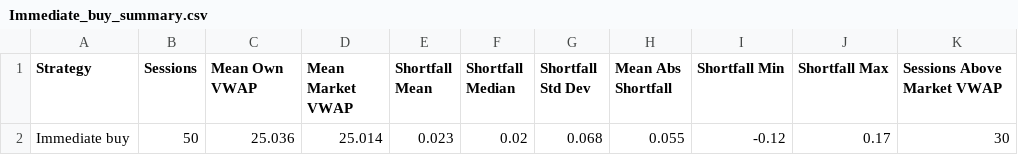
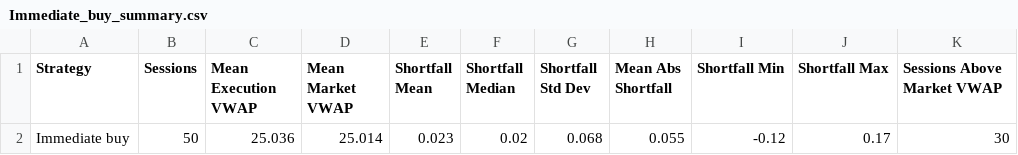
Before and after one commit to kaiden-v/FIN332-AT1, a CSV file: ImmediateBuy/Results/Immediate_buy_summary.csv, drawn as a sheet.

Commit message:
Tidy up README and rename scripts
Also renamed own VWAP to execution VWAP.

```diff
--- a/ImmediateBuy/Results/Immediate_buy_summary.csv
+++ b/ImmediateBuy/Results/Immediate_buy_summary.csv
@@ -1,2 +1,2 @@
-Strategy,Sessions,Mean Own VWAP,Mean Market VWAP,Shortfall Mean,Shortfall Median,Shortfall Std Dev,Mean Abs Shortfall,Shortfall Min,Shortfall Max,Sessions Above Market VWAP
+Strategy,Sessions,Mean Execution VWAP,Mean Market VWAP,Shortfall Mean,Shortfall Median,Shortfall Std Dev,Mean Abs Shortfall,Shortfall Min,Shortfall Max,Sessions Above Market VWAP
 Immediate buy,50,25.036,25.014,0.023,0.02,0.068,0.055,-0.12,0.17,30
```
Also changed, not shown: ImmediateBuy/Results/Immediate_buy_table.csv, ImmediateBuy/Results/immediate_buy_session_results.csv, 33 other files.
